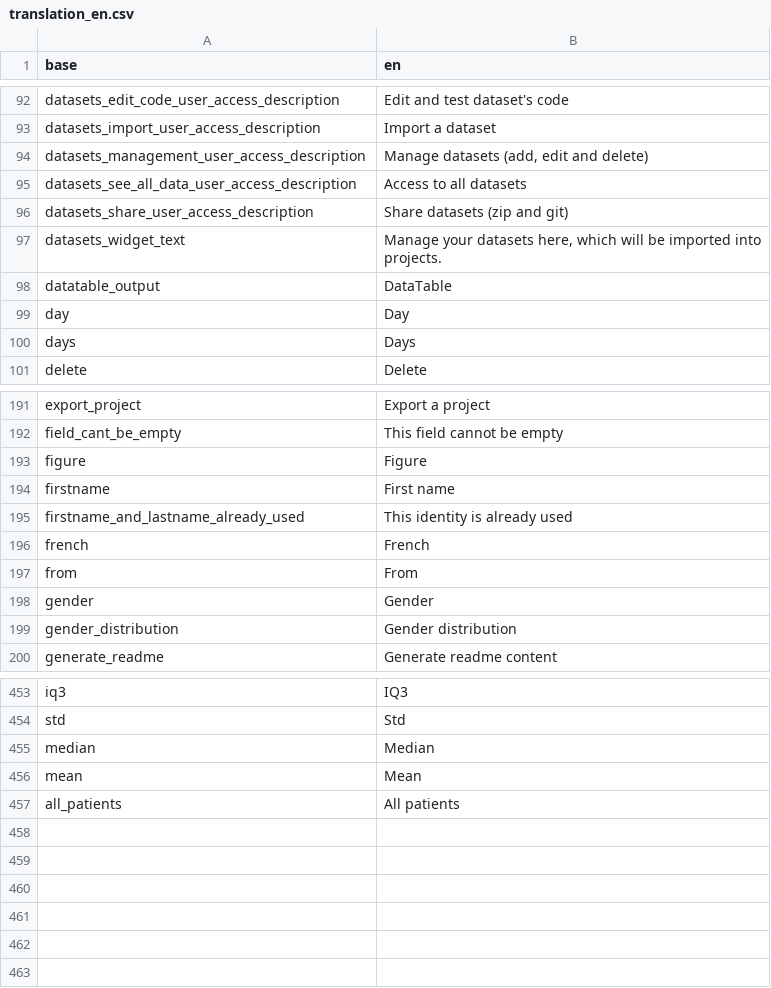
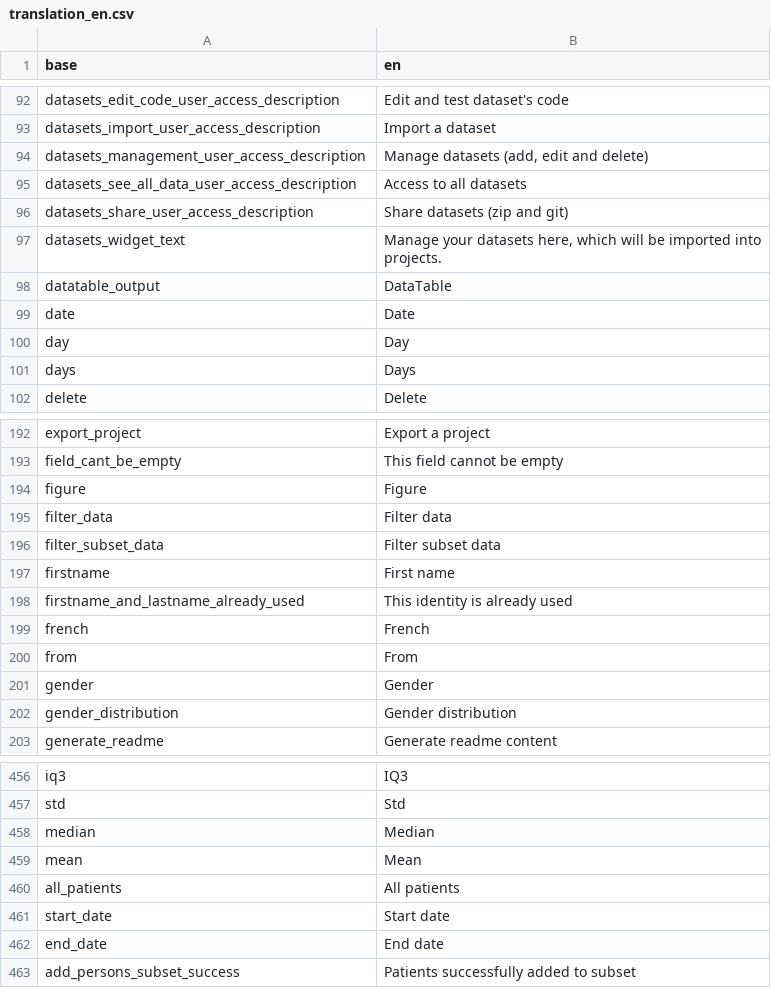
Before and after one commit to BorisDelange/LinkR, a CSV file: inst/translations/translation_en.csv, drawn as a sheet; only a part is shown, gaps mark what is left out.

```diff
--- a/inst/translations/translation_en.csv
+++ b/inst/translations/translation_en.csv
@@ -98,2 +98,3 @@ datasets_widget_text,"Manage your datasets here, which will be imported into pro
 datatable_output,DataTable
+date,Date
 day,Day
@@ -193,2 +194,4 @@ field_cant_be_empty,This field cannot be empty
 figure,Figure
+filter_data,Filter data
+filter_subset_data,Filter subset data
 firstname,First name
@@ -457 +460,4 @@ mean,Mean
 all_patients,All patients
+start_date,Start date
+end_date,End date
+add_persons_subset_success,Patients successfully added to subset
```
Also changed, not shown: inst/translations/translation_fr.csv, 4 other files.
